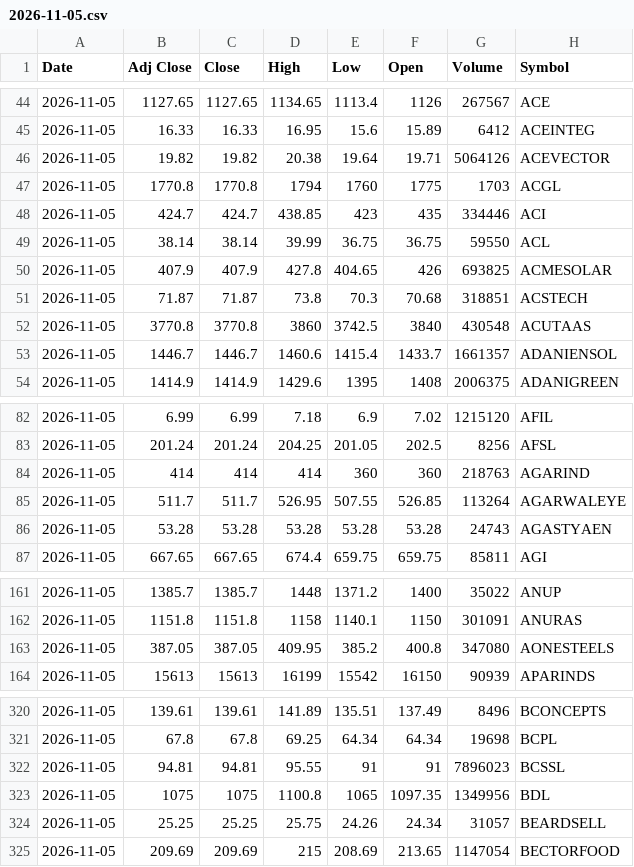
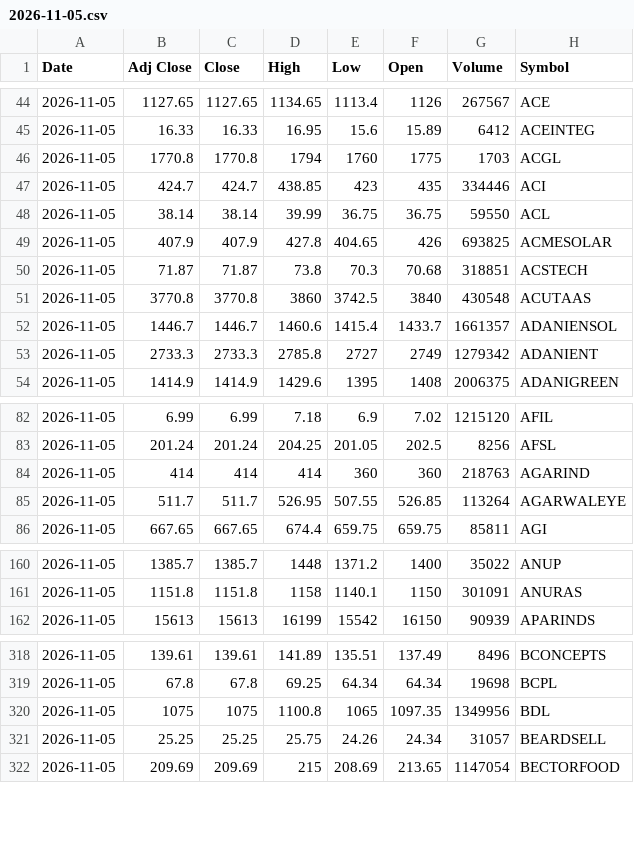
Before and after one commit to VarunNeel/alphatrace, a CSV file: ohlcv/daily/2026-11-05.csv, drawn as a sheet; only a part is shown, gaps mark what is left out; removed rows and columns are numbered as before the commit, all else as after; the diff covers the shown part only; the diff names each change by its address in the sheet, - before the commit and + after, or states it on an @@ line.

Commit message:
OHLCV 2026-11-07

```diff
--- a/ohlcv/daily/2026-11-05.csv
+++ b/ohlcv/daily/2026-11-05.csv
-row 46: 2026-11-05 | 19.82 | 19.82 | 20.38 | 19.64 | 19.71 | 5064126 | ACEVECTOR
+row 53: 2026-11-05 | 2733.3 | 2733.3 | 2785.8 | 2727 | 2749 | 1279342 | ADANIENT
-row 86: 2026-11-05 | 53.28 | 53.28 | 53.28 | 53.28 | 53.28 | 24743 | AGASTYAEN
-row 163: 2026-11-05 | 387.05 | 387.05 | 409.95 | 385.2 | 400.8 | 347080 | AONESTEELS
-row 322: 2026-11-05 | 94.81 | 94.81 | 95.55 | 91 | 91 | 7896023 | BCSSL
```
Also changed, not shown: 15 removed rows elsewhere in this file, ohlcv/DAILY_OHLCV.csv, ohlcv/daily/2026-11-06.csv, 1 other file.
